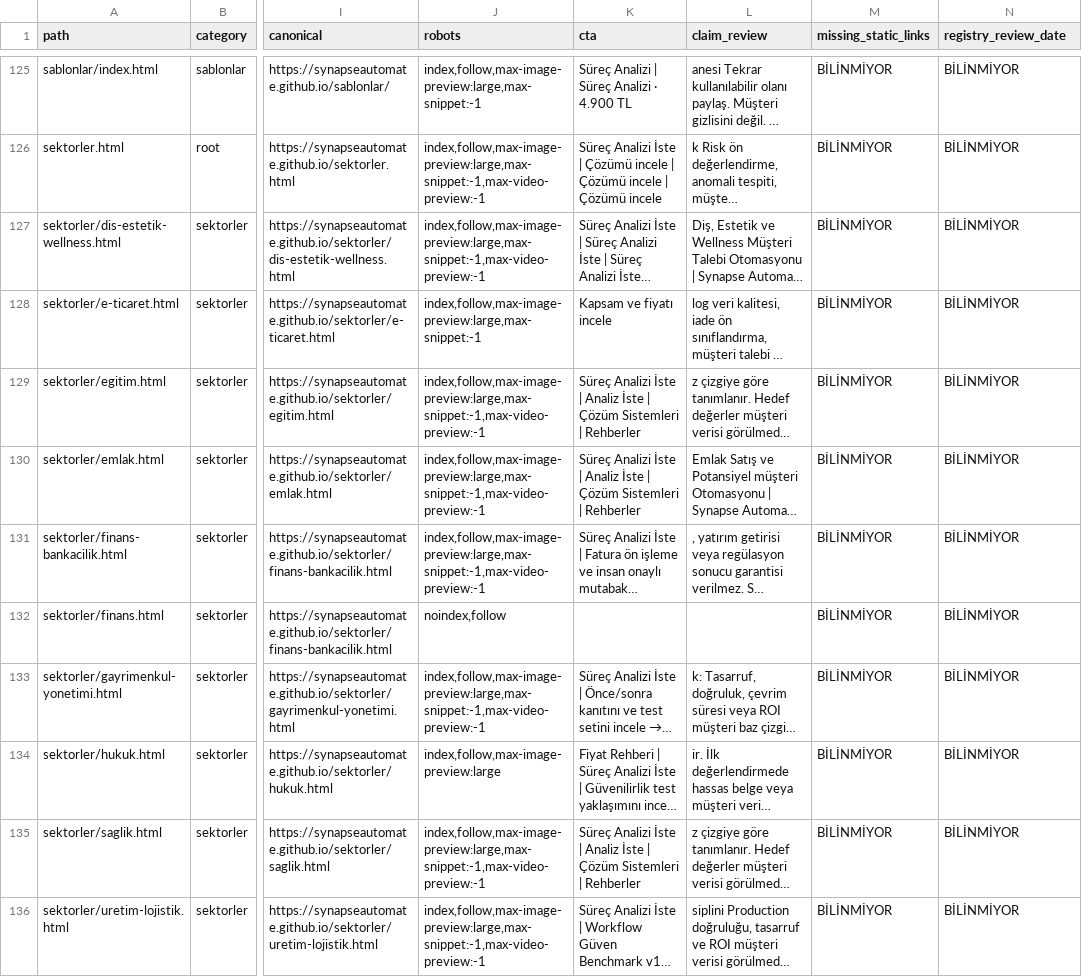
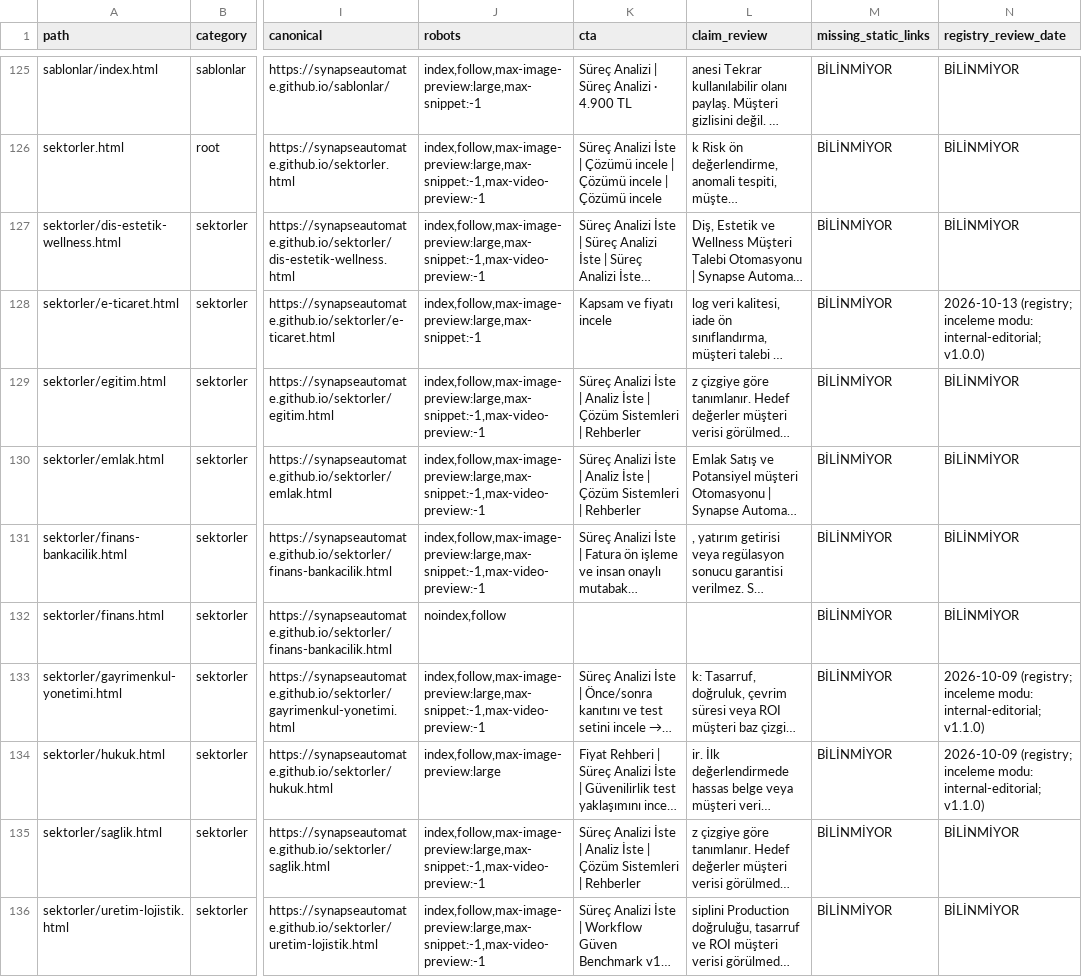
Before and after one commit to synapseautomate/synapseautomate.github.io, a CSV file: operasyon/v8/gun-17/150-SAYFA-SEO-IDDA-CTA-ENVANTERI.csv, drawn as a sheet; only a part is shown, gaps mark what is left out; long unchanged cells end in …; the diff covers the shown part only; the diff names each change by its address in the sheet, - before the commit and + after, or states it on an @@ line.

Commit message:
docs(v8-day17): map existing registry dates to 150-page inventory without changing freshness

```diff
--- a/operasyon/v8/gun-17/150-SAYFA-SEO-IDDA-CTA-ENVANTERI.csv
+++ b/operasyon/v8/gun-17/150-SAYFA-SEO-IDDA-CTA-ENVANTERI.csv
-N128 (registry_review_date): BİLİNMİYOR
+N128 (registry_review_date): 2026-10-13 (registry; inceleme modu: internal-editorial; v1.0.0)
-N133:N134 (registry_review_date): BİLİNMİYOR
+N133:N134 (registry_review_date): 2026-10-09 (registry; inceleme modu: internal-editorial; v1.1.0)
```
Also changed, not shown: 23 edited cells elsewhere in this file.
